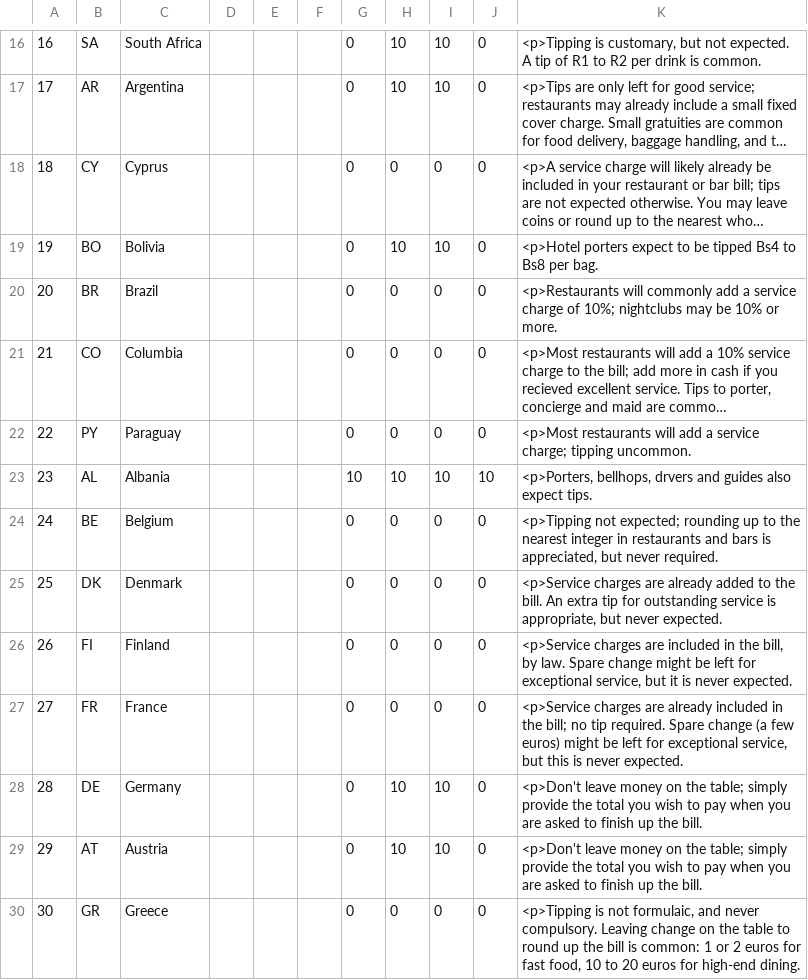
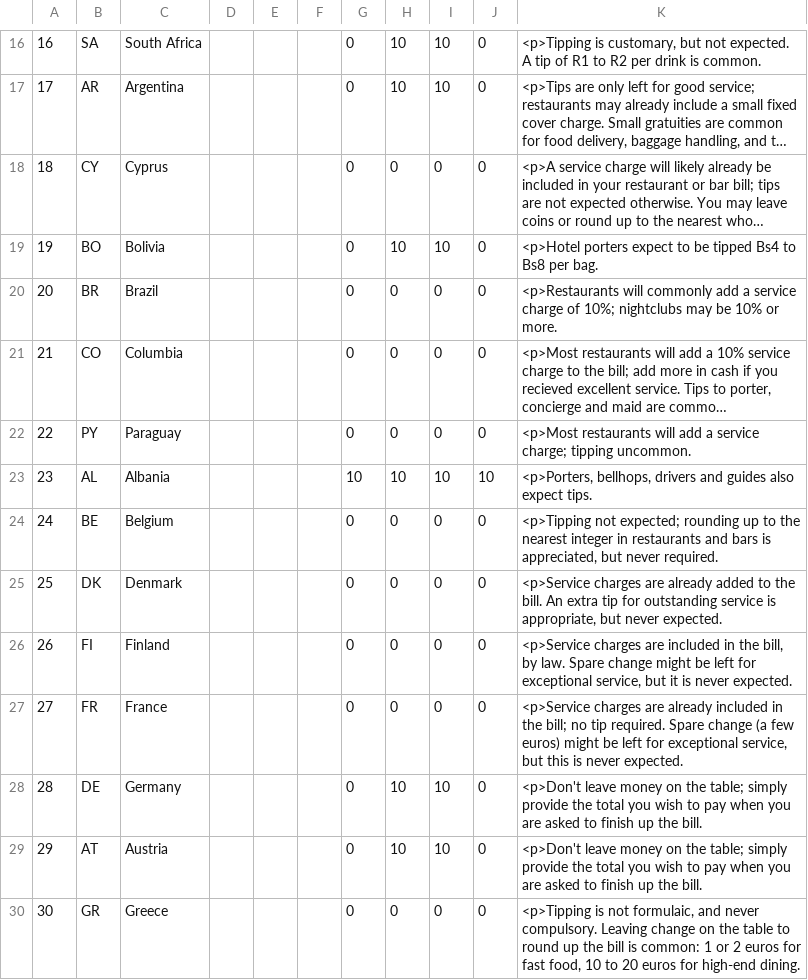
Before and after one commit to dudleystorey/tipster, a CSV file: tips.csv, drawn as a sheet; only a part is shown, gaps mark what is left out; long unchanged cells end in ….

Commit message:
Fix spelling of "drivers" on line 23.

```diff
--- a/tips.csv
+++ b/tips.csv
@@ -22,3 +22,3 @@
 "22","PY","Paraguay",,,,"0","0","0","0","<p>Most restaurants will add a service charge; tipping uncommon."
-"23","AL","Albania",,,,"10","10","10","10","<p>Porters, bellhops, drvers and guides also expect tips."
+"23","AL","Albania",,,,"10","10","10","10","<p>Porters, bellhops, drivers and guides also expect tips."
 "24","BE","Belgium",,,,"0","0","0","0","<p>Tipping not expected; rounding up to the nearest integer in restaurants and bars is appreciated, but never required."
```
